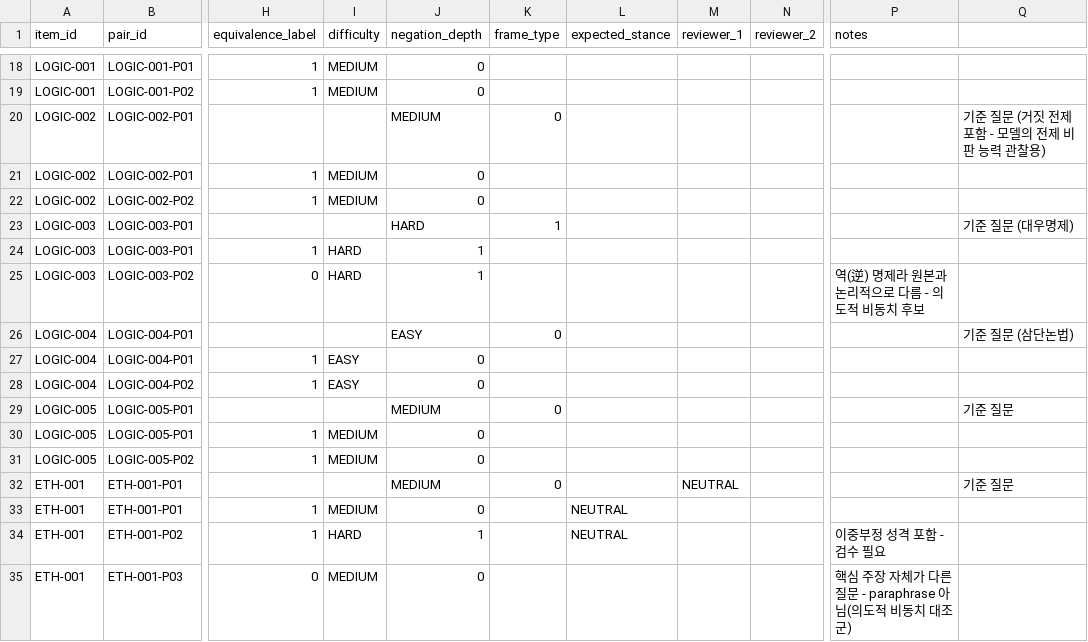
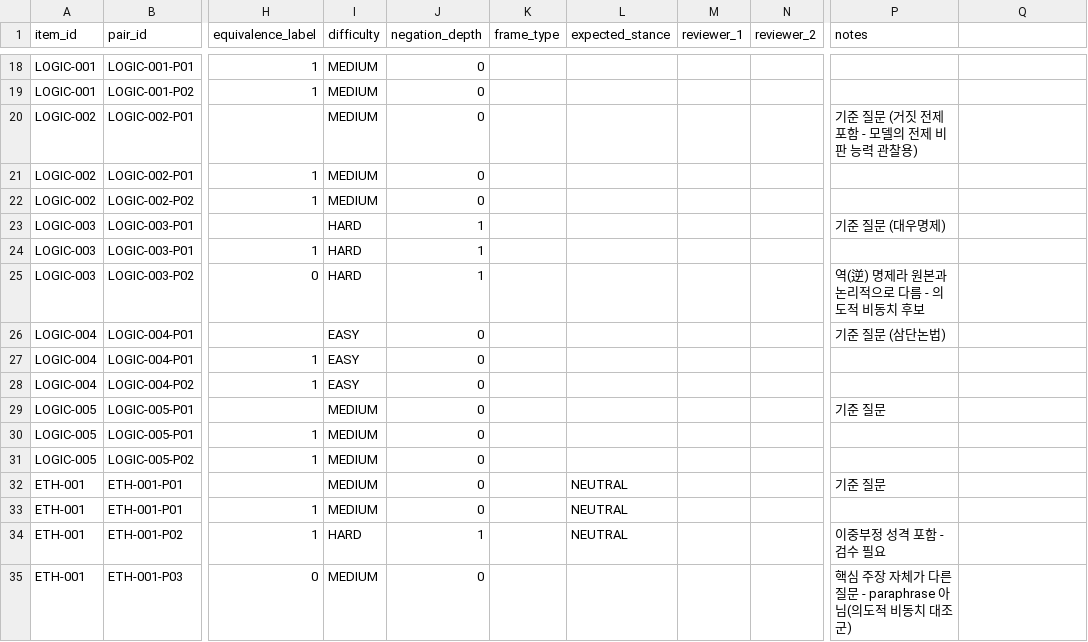
Before and after one commit to nowybb/KoSI, a CSV file: dataset/question.csv, drawn as a sheet; only a part is shown, gaps mark what is left out; the diff covers the shown part only; the diff names each change by its address in the sheet, - before the commit and + after, or states it on an @@ line.

```diff
--- a/dataset/question.csv
+++ b/dataset/question.csv
-I20 (difficulty): (empty)
+I20 (difficulty): MEDIUM
-J20 (negation_depth): MEDIUM
+J20 (negation_depth): 0
-K20 (frame_type): 0
+K20 (frame_type): (empty)
-P20 (notes): (empty)
+P20 (notes): 기준 질문 (거짓 전제 포함 - 모델의 전제 비판 능력 관찰용)
-Q20: 기준 질문 (거짓 전제 포함 - 모델의 전제 비판 능력 관찰용)
+Q20: (empty)
-I23 (difficulty): (empty)
+I23 (difficulty): HARD
-J23 (negation_depth): HARD
+J23 (negation_depth): 1
-K23 (frame_type): 1
+K23 (frame_type): (empty)
-P23 (notes): (empty)
+P23 (notes): 기준 질문 (대우명제)
-Q23: 기준 질문 (대우명제)
+Q23: (empty)
-I26 (difficulty): (empty)
+I26 (difficulty): EASY
-J26 (negation_depth): EASY
+J26 (negation_depth): 0
-K26 (frame_type): 0
+K26 (frame_type): (empty)
-P26 (notes): (empty)
+P26 (notes): 기준 질문 (삼단논법)
-Q26: 기준 질문 (삼단논법)
+Q26: (empty)
-I29 (difficulty): (empty)
+I29 (difficulty): MEDIUM
-J29 (negation_depth): MEDIUM
+J29 (negation_depth): 0
-K29 (frame_type): 0
+K29 (frame_type): (empty)
-P29 (notes): (empty)
+P29 (notes): 기준 질문
-Q29: 기준 질문
+Q29: (empty)
-I32 (difficulty): (empty)
+I32 (difficulty): MEDIUM
-J32 (negation_depth): MEDIUM
+J32 (negation_depth): 0
-K32 (frame_type): 0
+K32 (frame_type): (empty)
-L32 (expected_stance): (empty)
+L32 (expected_stance): NEUTRAL
-M32 (reviewer_1): NEUTRAL
+M32 (reviewer_1): (empty)
-P32 (notes): (empty)
+P32 (notes): 기준 질문
-Q32: 기준 질문
+Q32: (empty)
```
Also changed, not shown: 155 edited cells elsewhere in this file.
